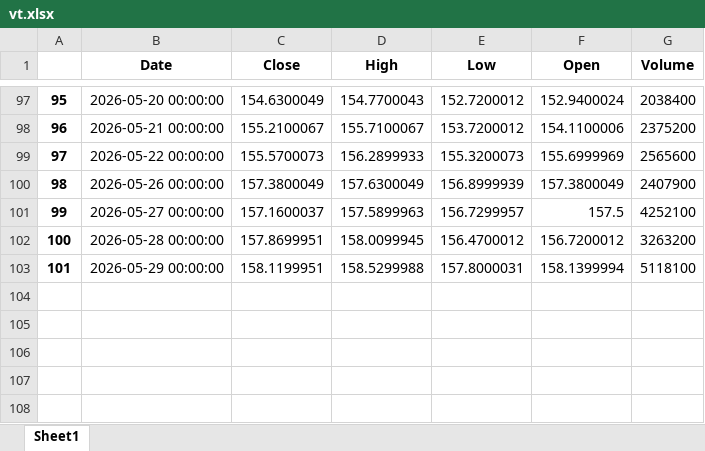
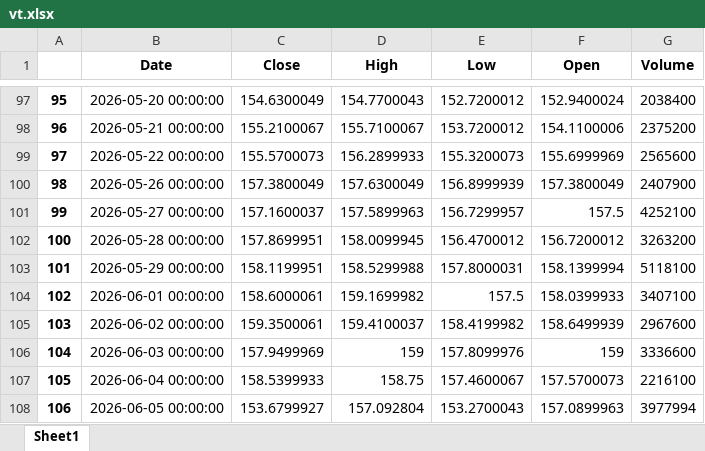
Before and after one commit to yevhen1231/ibkr-dashboard, an Excel workbook: Data/vt.xlsx, sheet Sheet1, drawn as a sheet; only a part is shown, gaps mark what is left out; values as stored, in another font and other column widths than the file's, no borders; the diff names each change by its address in the sheet, - before the commit and + after, or states it on an @@ line.

```diff
--- a/Data/vt.xlsx (sheet Sheet1)
+++ b/Data/vt.xlsx (sheet Sheet1)
+row 104: 102 | 2026-06-01 00:00:00 | 158.6000061 | 159.1699982 | 157.5 | 158.0399933 | 3407100
+row 105: 103 | 2026-06-02 00:00:00 | 159.3500061 | 159.4100037 | 158.4199982 | 158.6499939 | 2967600
+row 106: 104 | 2026-06-03 00:00:00 | 157.9499969 | 159 | 157.8099976 | 159 | 3336600
+row 107: 105 | 2026-06-04 00:00:00 | 158.5399933 | 158.75 | 157.4600067 | 157.5700073 | 2216100
+row 108: 106 | 2026-06-05 00:00:00 | 153.6799927 | 157.092804 | 153.2700043 | 157.0899963 | 3977994
```
Also changed, not shown: Data/df.xlsx, Data/iau.xlsx, 2 other files.
